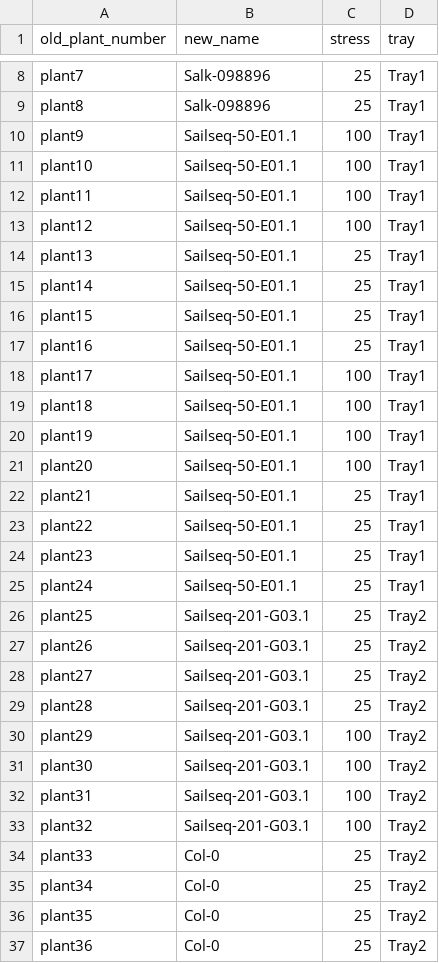
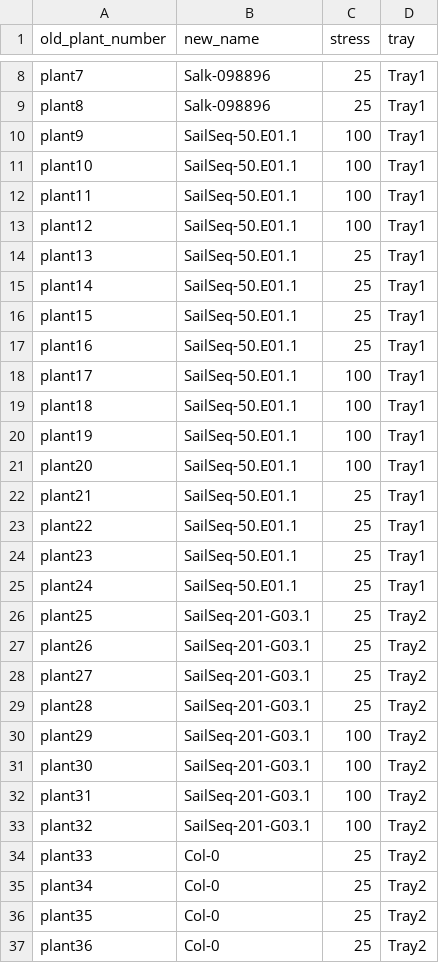
Before and after one commit to kyle1686/eckerlabproj, a CSV file: On_Laptop/Desktop_Jupyter_Labs/plant_names_desktop.csv, drawn as a sheet; only a part is shown, gaps mark what is left out; the diff covers the shown part only.

Commit message:
Updated desktop_plant_names (Capitalized SailSeq)

```diff
--- a/On_Laptop/Desktop_Jupyter_Labs/plant_names_desktop.csv
+++ b/On_Laptop/Desktop_Jupyter_Labs/plant_names_desktop.csv
@@ -9,26 +9,26 @@ plant7,Salk-098896,25,Tray1
 plant8,Salk-098896,25,Tray1
-plant9,Sailseq-50-E01.1,100,Tray1
-plant10,Sailseq-50-E01.1,100,Tray1
-plant11,Sailseq-50-E01.1,100,Tray1
-plant12,Sailseq-50-E01.1,100,Tray1
-plant13,Sailseq-50-E01.1,25,Tray1
-plant14,Sailseq-50-E01.1,25,Tray1
-plant15,Sailseq-50-E01.1,25,Tray1
-plant16,Sailseq-50-E01.1,25,Tray1
-plant17,Sailseq-50-E01.1,100,Tray1
-plant18,Sailseq-50-E01.1,100,Tray1
-plant19,Sailseq-50-E01.1,100,Tray1
-plant20,Sailseq-50-E01.1,100,Tray1
-plant21,Sailseq-50-E01.1,25,Tray1
-plant22,Sailseq-50-E01.1,25,Tray1
-plant23,Sailseq-50-E01.1,25,Tray1
-plant24,Sailseq-50-E01.1,25,Tray1
-plant25,Sailseq-201-G03.1,25,Tray2
-plant26,Sailseq-201-G03.1,25,Tray2
-plant27,Sailseq-201-G03.1,25,Tray2
-plant28,Sailseq-201-G03.1,25,Tray2
-plant29,Sailseq-201-G03.1,100,Tray2
-plant30,Sailseq-201-G03.1,100,Tray2
-plant31,Sailseq-201-G03.1,100,Tray2
-plant32,Sailseq-201-G03.1,100,Tray2
+plant9,SailSeq-50.E01.1,100,Tray1
+plant10,SailSeq-50.E01.1,100,Tray1
+plant11,SailSeq-50.E01.1,100,Tray1
+plant12,SailSeq-50.E01.1,100,Tray1
+plant13,SailSeq-50.E01.1,25,Tray1
+plant14,SailSeq-50.E01.1,25,Tray1
+plant15,SailSeq-50.E01.1,25,Tray1
+plant16,SailSeq-50.E01.1,25,Tray1
+plant17,SailSeq-50.E01.1,100,Tray1
+plant18,SailSeq-50.E01.1,100,Tray1
+plant19,SailSeq-50.E01.1,100,Tray1
+plant20,SailSeq-50.E01.1,100,Tray1
+plant21,SailSeq-50.E01.1,25,Tray1
+plant22,SailSeq-50.E01.1,25,Tray1
+plant23,SailSeq-50.E01.1,25,Tray1
+plant24,SailSeq-50.E01.1,25,Tray1
+plant25,SailSeq-201-G03.1,25,Tray2
+plant26,SailSeq-201-G03.1,25,Tray2
+plant27,SailSeq-201-G03.1,25,Tray2
+plant28,SailSeq-201-G03.1,25,Tray2
+plant29,SailSeq-201-G03.1,100,Tray2
+plant30,SailSeq-201-G03.1,100,Tray2
+plant31,SailSeq-201-G03.1,100,Tray2
+plant32,SailSeq-201-G03.1,100,Tray2
 plant33,Col-0,25,Tray2
```
Also changed, not shown: 24 edited cells elsewhere in this file.
